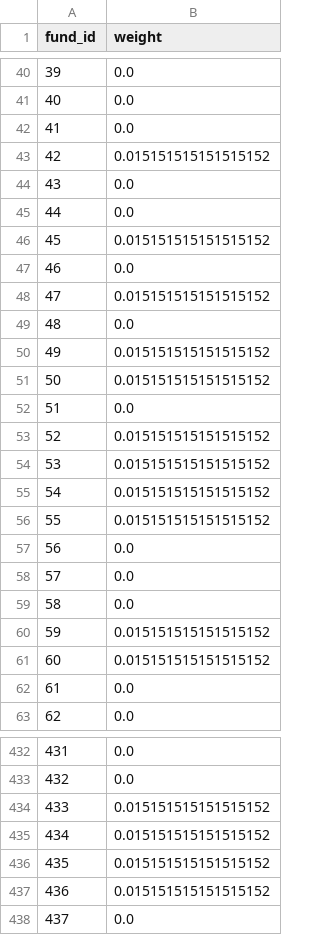
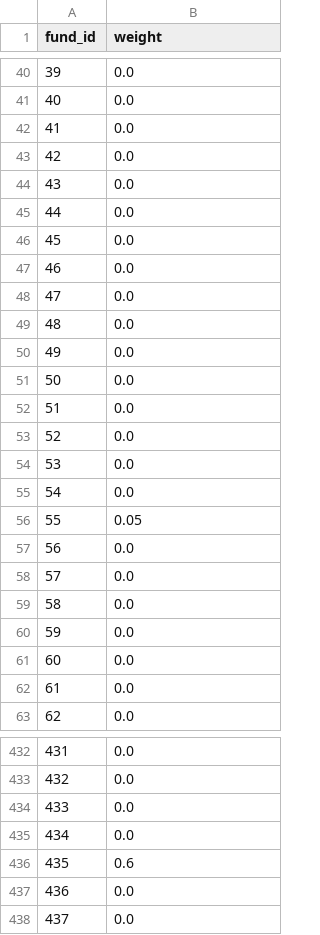
Before and after one commit to maple123xx/Finance_bigdata, a CSV file: data/submission.csv, drawn as a sheet; only a part is shown, gaps mark what is left out; the diff covers the shown part only.

```diff
--- a/data/submission.csv
+++ b/data/submission.csv
@@ -42,16 +42,16 @@ fund_id,weight
 41,0.0
-42,0.015151515151515152
+42,0.0
 43,0.0
 44,0.0
-45,0.015151515151515152
+45,0.0
 46,0.0
-47,0.015151515151515152
+47,0.0
 48,0.0
-49,0.015151515151515152
-50,0.015151515151515152
+49,0.0
+50,0.0
 51,0.0
-52,0.015151515151515152
-53,0.015151515151515152
-54,0.015151515151515152
-55,0.015151515151515152
+52,0.0
+53,0.0
+54,0.0
+55,0.05
 56,0.0
@@ -59,4 +59,4 @@ fund_id,weight
 58,0.0
-59,0.015151515151515152
-60,0.015151515151515152
+59,0.0
+60,0.0
 61,0.0
@@ -433,6 +433,6 @@ fund_id,weight
 432,0.0
-433,0.015151515151515152
-434,0.015151515151515152
-435,0.015151515151515152
-436,0.015151515151515152
+433,0.0
+434,0.0
+435,0.6
+436,0.0
 437,0.0
```
Also changed, not shown: 51 edited cells elsewhere in this file, 1 other file.
